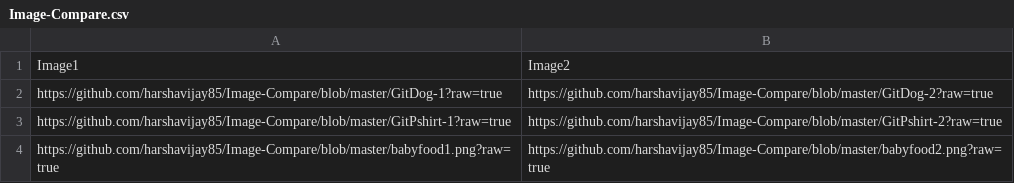
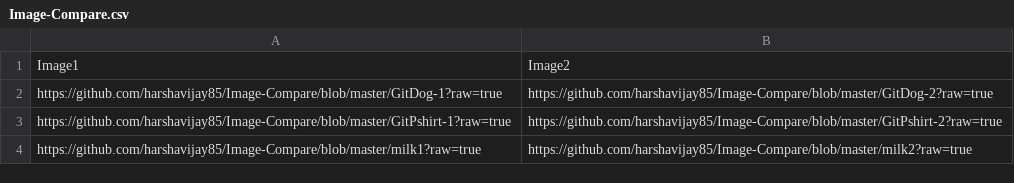
Before and after one commit to harshavijay85/Image-Compare, a CSV file: Image-Compare.csv, drawn as a sheet.

Commit message:
Update Image-Compare.csv

```diff
--- a/Image-Compare.csv
+++ b/Image-Compare.csv
@@ -3,2 +3,2 @@ https://github.com/harshavijay85/Image-Compare/blob/master/GitDog-1?raw=true,htt
 https://github.com/harshavijay85/Image-Compare/blob/master/GitPshirt-1?raw=true,https://github.com/harshavijay85/Image-Compare/blob/master/GitPshirt-2?raw=true
-https://github.com/harshavijay85/Image-Compare/blob/master/babyfood1.png?raw=true,https://github.com/harshavijay85/Image-Compare/blob/master/babyfood2.png?raw=true
+https://github.com/harshavijay85/Image-Compare/blob/master/milk1?raw=true,https://github.com/harshavijay85/Image-Compare/blob/master/milk2?raw=true
```
